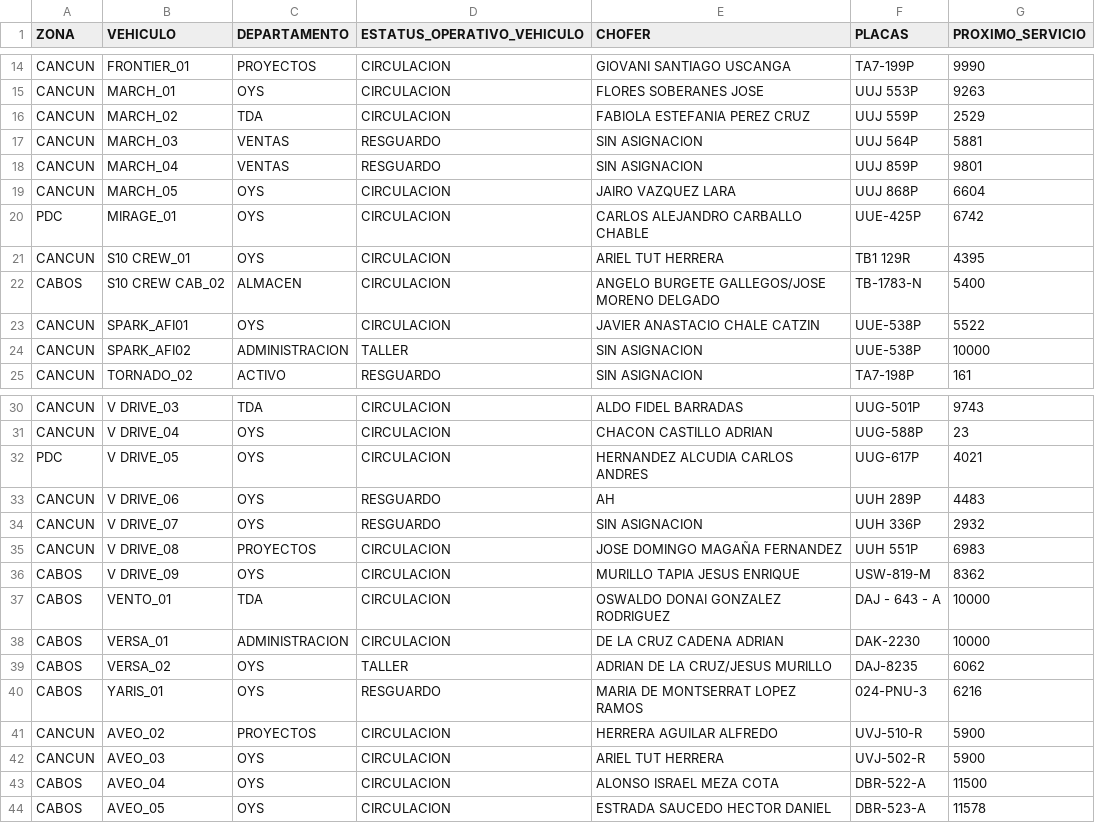
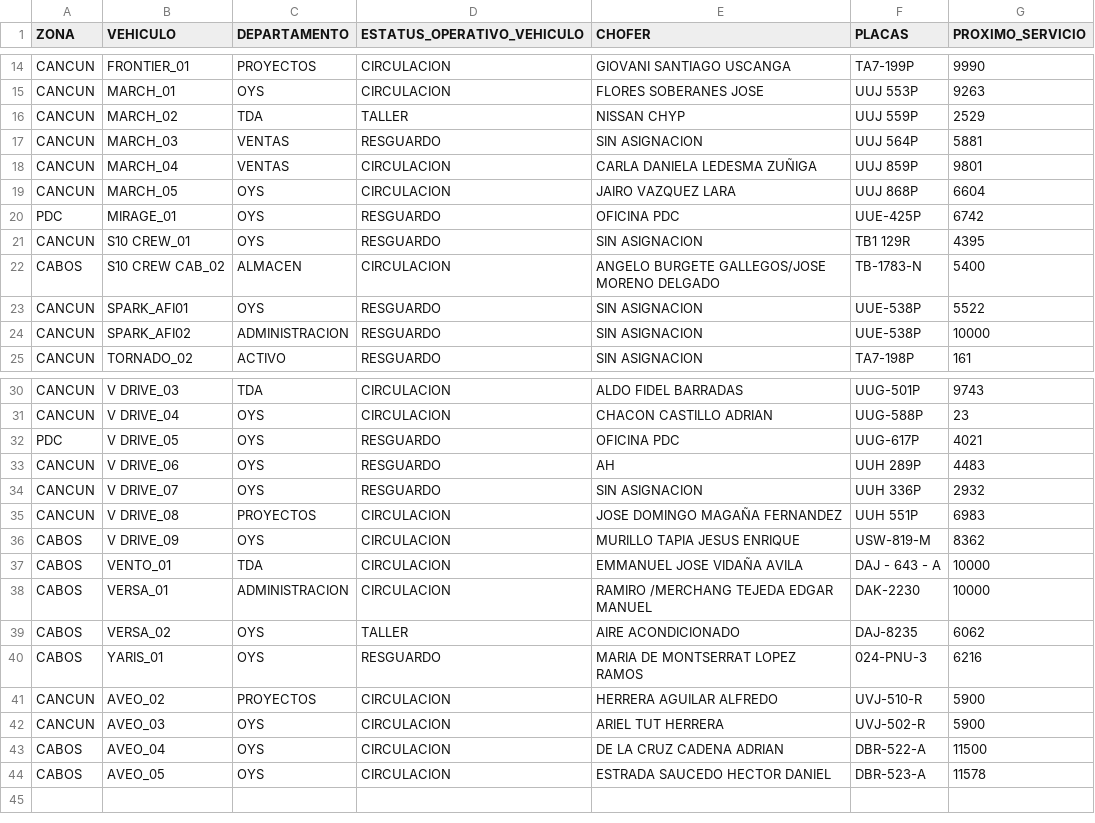
Before and after one commit to CALIDAD135/tablero-vehicular, a CSV file: datos.csv, drawn as a sheet; only a part is shown, gaps mark what is left out; the diff covers the shown part only.

Commit message:
Update datos.csv

```diff
--- a/datos.csv
+++ b/datos.csv
@@ -15,11 +15,11 @@ CANCUN,FRONTIER_01,PROYECTOS,CIRCULACION,GIOVANI SANTIAGO USCANGA,TA7-199P,9990
 CANCUN,MARCH_01,OYS,CIRCULACION,FLORES SOBERANES JOSE,UUJ 553P,9263
-CANCUN,MARCH_02,TDA,CIRCULACION,FABIOLA ESTEFANIA PEREZ CRUZ,UUJ 559P,2529
+CANCUN,MARCH_02,TDA,TALLER,NISSAN CHYP,UUJ 559P,2529
 CANCUN,MARCH_03,VENTAS,RESGUARDO,SIN ASIGNACION,UUJ 564P,5881
-CANCUN,MARCH_04,VENTAS,RESGUARDO,SIN ASIGNACION,UUJ 859P,9801
+CANCUN,MARCH_04,VENTAS,CIRCULACION,CARLA DANIELA LEDESMA ZUÑIGA,UUJ 859P,9801
 CANCUN,MARCH_05,OYS,CIRCULACION,JAIRO VAZQUEZ LARA,UUJ 868P,6604
-PDC,MIRAGE_01,OYS,CIRCULACION,CARLOS ALEJANDRO CARBALLO CHABLE,UUE-425P,6742
-CANCUN,S10 CREW_01,OYS,CIRCULACION,ARIEL TUT HERRERA,TB1 129R,4395
+PDC,MIRAGE_01,OYS,RESGUARDO,OFICINA PDC,UUE-425P,6742
+CANCUN,S10 CREW_01,OYS,RESGUARDO,SIN ASIGNACION,TB1 129R,4395
 CABOS,S10 CREW CAB_02,ALMACEN,CIRCULACION,ANGELO BURGETE GALLEGOS/JOSE MORENO DELGADO,TB-1783-N,5400
-CANCUN,SPARK_AFI01,OYS,CIRCULACION,JAVIER ANASTACIO CHALE CATZIN,UUE-538P,5522
-CANCUN,SPARK_AFI02,ADMINISTRACION,TALLER,SIN ASIGNACION,UUE-538P,10000
+CANCUN,SPARK_AFI01,OYS,RESGUARDO,SIN ASIGNACION,UUE-538P,5522
+CANCUN,SPARK_AFI02,ADMINISTRACION,RESGUARDO,SIN ASIGNACION,UUE-538P,10000
 CANCUN,TORNADO_02,ACTIVO,RESGUARDO,SIN ASIGNACION,TA7-198P,161
@@ -31,3 +31,3 @@ CANCUN,V DRIVE_03,TDA,CIRCULACION,ALDO FIDEL BARRADAS,UUG-501P,9743
 CANCUN,V DRIVE_04,OYS,CIRCULACION,CHACON CASTILLO ADRIAN,UUG-588P,23
-PDC,V DRIVE_05,OYS,CIRCULACION,HERNANDEZ ALCUDIA CARLOS ANDRES,UUG-617P,4021
+PDC,V DRIVE_05,OYS,RESGUARDO,OFICINA PDC,UUG-617P,4021
 CANCUN,V DRIVE_06,OYS,RESGUARDO,AH,UUH 289P,4483
@@ -36,5 +36,5 @@ CANCUN,V DRIVE_08,PROYECTOS,CIRCULACION,JOSE DOMINGO MAGAÑA FERNANDEZ,UUH 551P,
 CABOS,V DRIVE_09,OYS,CIRCULACION,MURILLO TAPIA JESUS ENRIQUE,USW-819-M,8362
-CABOS,VENTO_01,TDA,CIRCULACION,OSWALDO DONAI GONZALEZ RODRIGUEZ,DAJ - 643 - A,10000
-CABOS,VERSA_01,ADMINISTRACION,CIRCULACION,DE LA CRUZ CADENA ADRIAN,DAK-2230,10000
-CABOS,VERSA_02,OYS,TALLER,ADRIAN DE LA CRUZ/JESUS MURILLO,DAJ-8235,6062
+CABOS,VENTO_01,TDA,CIRCULACION,EMMANUEL JOSE VIDAÑA AVILA,DAJ - 643 - A,10000
+CABOS,VERSA_01,ADMINISTRACION,CIRCULACION,RAMIRO /MERCHANG TEJEDA EDGAR MANUEL,DAK-2230,10000
+CABOS,VERSA_02,OYS,TALLER,AIRE ACONDICIONADO,DAJ-8235,6062
 CABOS,YARIS_01,OYS,RESGUARDO,MARIA DE MONTSERRAT LOPEZ RAMOS,024-PNU-3,6216
@@ -42,3 +42,3 @@ CANCUN,AVEO_02,PROYECTOS,CIRCULACION,HERRERA AGUILAR ALFREDO,UVJ-510-R,5900
 CANCUN,AVEO_03,OYS,CIRCULACION,ARIEL TUT HERRERA,UVJ-502-R,5900
-CABOS,AVEO_04,OYS,CIRCULACION,ALONSO ISRAEL MEZA COTA,DBR-522-A,11500
+CABOS,AVEO_04,OYS,CIRCULACION,DE LA CRUZ CADENA ADRIAN,DBR-522-A,11500
 CABOS,AVEO_05,OYS,CIRCULACION,ESTRADA SAUCEDO HECTOR DANIEL,DBR-523-A,11578
```
Also changed, not shown: 2 edited cells elsewhere in this file.
